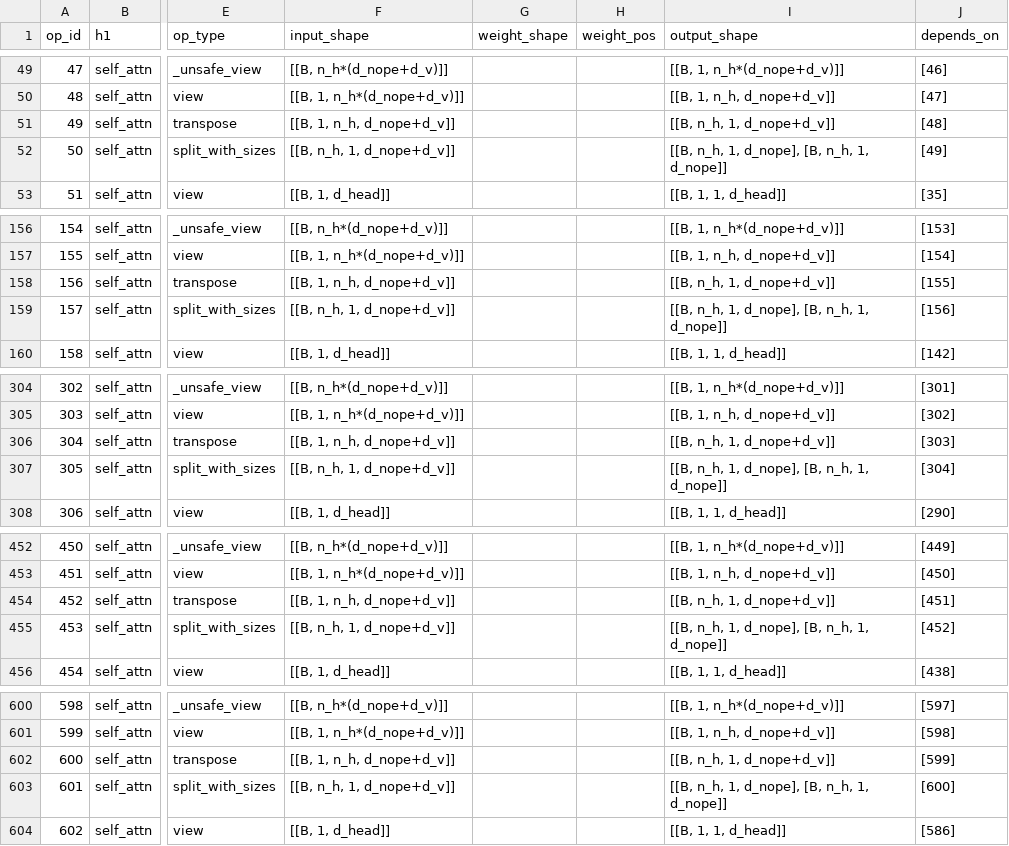
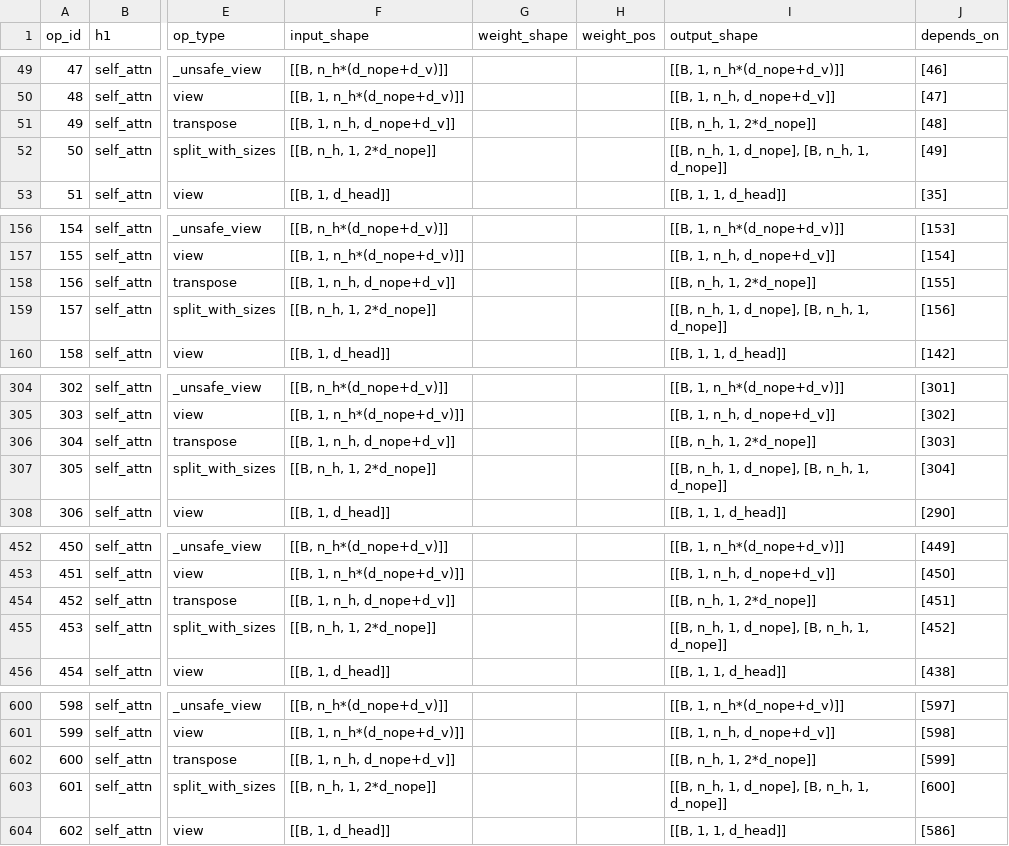
Before and after one commit to KimHyeon-Ji/llm-arch-tracer, a CSV file: models/deepseek-ai__DeepSeek-V2-Lite/full/decode.csv, drawn as a sheet; only a part is shown, gaps mark what is left out; the diff covers the shown part only; the diff names each change by its address in the sheet, - before the commit and + after, or states it on an @@ line.

```diff
--- a/models/deepseek-ai__DeepSeek-V2-Lite/full/decode.csv
+++ b/models/deepseek-ai__DeepSeek-V2-Lite/full/decode.csv
-I51 (output_shape): [[B, n_h, 1, d_nope+d_v]]
+I51 (output_shape): [[B, n_h, 1, 2*d_nope]]
-F52 (input_shape): [[B, n_h, 1, d_nope+d_v]]
+F52 (input_shape): [[B, n_h, 1, 2*d_nope]]
-I158 (output_shape): [[B, n_h, 1, d_nope+d_v]]
+I158 (output_shape): [[B, n_h, 1, 2*d_nope]]
-F159 (input_shape): [[B, n_h, 1, d_nope+d_v]]
+F159 (input_shape): [[B, n_h, 1, 2*d_nope]]
-I306 (output_shape): [[B, n_h, 1, d_nope+d_v]]
+I306 (output_shape): [[B, n_h, 1, 2*d_nope]]
-F307 (input_shape): [[B, n_h, 1, d_nope+d_v]]
+F307 (input_shape): [[B, n_h, 1, 2*d_nope]]
-I454 (output_shape): [[B, n_h, 1, d_nope+d_v]]
+I454 (output_shape): [[B, n_h, 1, 2*d_nope]]
-F455 (input_shape): [[B, n_h, 1, d_nope+d_v]]
+F455 (input_shape): [[B, n_h, 1, 2*d_nope]]
-I602 (output_shape): [[B, n_h, 1, d_nope+d_v]]
+I602 (output_shape): [[B, n_h, 1, 2*d_nope]]
-F603 (input_shape): [[B, n_h, 1, d_nope+d_v]]
+F603 (input_shape): [[B, n_h, 1, 2*d_nope]]
```
Also changed, not shown: 44 edited cells elsewhere in this file, models/allenai__OLMoE-1B-7B-0924/decode.csv, models/bzantium__tiny-deepseek-v3/full/decode.csv, 42 other files.
